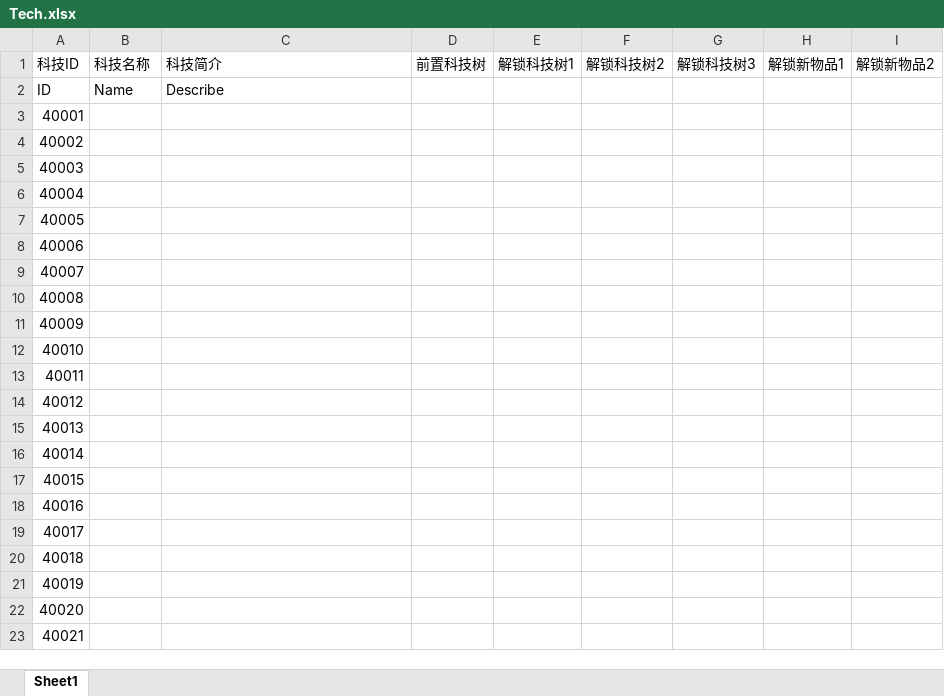
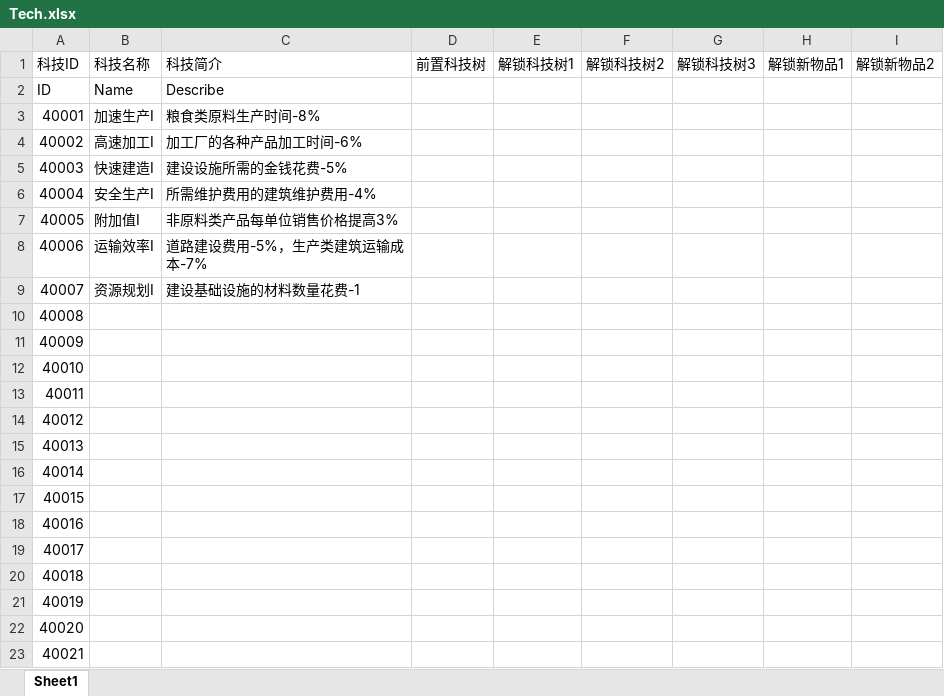
Before and after one commit to FMJ9922/BiShe, an Excel workbook: Assets/Resources/Data/RawData/Tech.xlsx, sheet Sheet1, drawn as a sheet; values as stored, in another font and other column widths than the file's, no borders; the diff names each change by its address in the sheet, - before the commit and + after, or states it on an @@ line.

```diff
--- a/Assets/Resources/Data/RawData/Tech.xlsx (sheet Sheet1)
+++ b/Assets/Resources/Data/RawData/Tech.xlsx (sheet Sheet1)
-B3 (科技名称): (empty)
+B3 (科技名称): 加速生产Ⅰ
-C3 (科技简介): (empty)
+C3 (科技简介): 粮食类原料生产时间-8%
-B4 (科技名称): (empty)
+B4 (科技名称): 高速加工Ⅰ
-C4 (科技简介): (empty)
+C4 (科技简介): 加工厂的各种产品加工时间-6%
-B5 (科技名称): (empty)
+B5 (科技名称): 快速建造Ⅰ
-C5 (科技简介): (empty)
+C5 (科技简介): 建设设施所需的金钱花费-5%
-B6 (科技名称): (empty)
+B6 (科技名称): 安全生产Ⅰ
-C6 (科技简介): (empty)
+C6 (科技简介): 所需维护费用的建筑维护费用-4%
-B7 (科技名称): (empty)
+B7 (科技名称): 附加值Ⅰ
-C7 (科技简介): (empty)
+C7 (科技简介): 非原料类产品每单位销售价格提高3%
-B8 (科技名称): (empty)
+B8 (科技名称): 运输效率Ⅰ
-C8 (科技简介): (empty)
+C8 (科技简介): 道路建设费用-5%，生产类建筑运输成本-7%
-B9 (科技名称): (empty)
+B9 (科技名称): 资源规划Ⅰ
-C9 (科技简介): (empty)
+C9 (科技简介): 建设基础设施的材料数量花费-1
```
Also changed, not shown: Assets/Resources/Data/RawData/Buildings.xlsx, Assets/Resources/Data/RawData/Item.xlsx, 2 other files.
